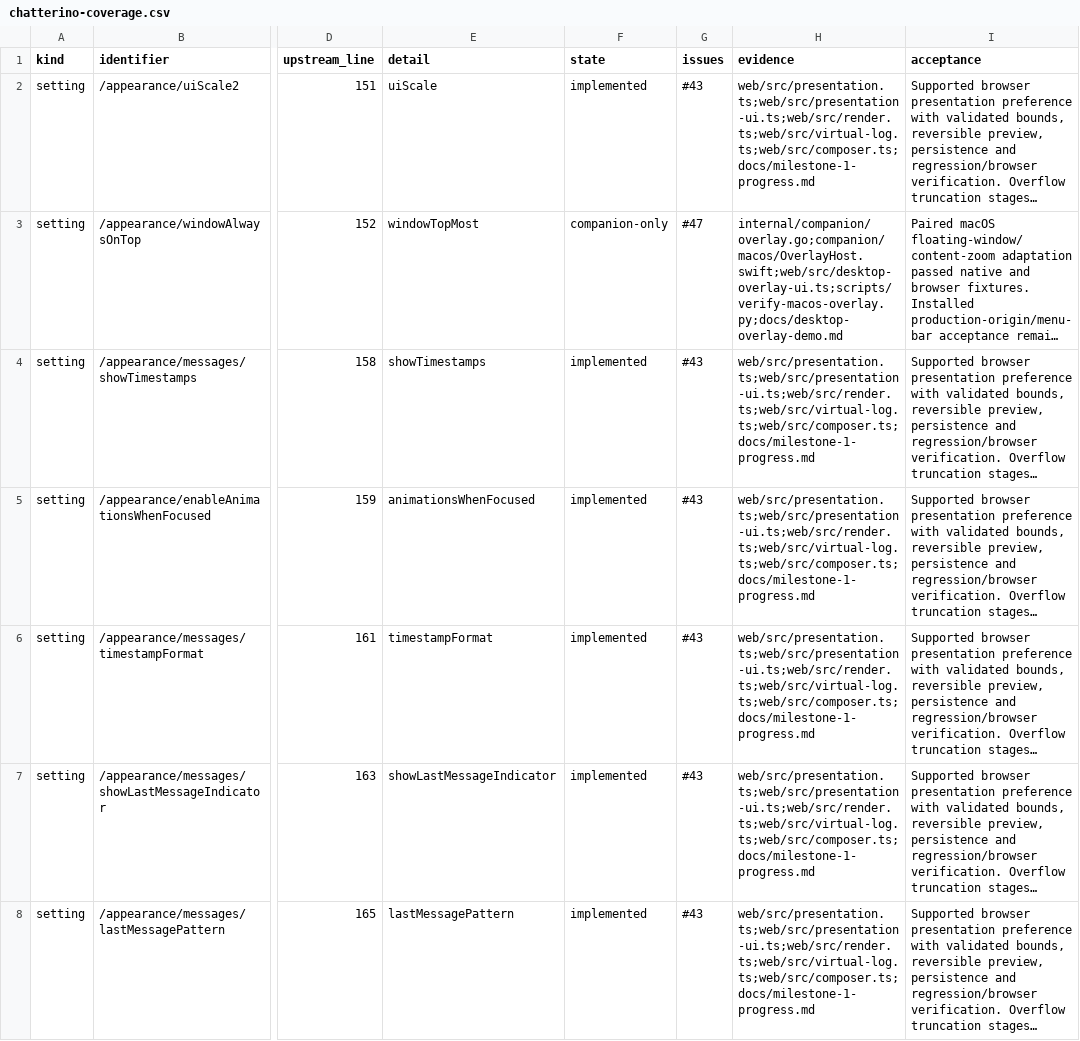
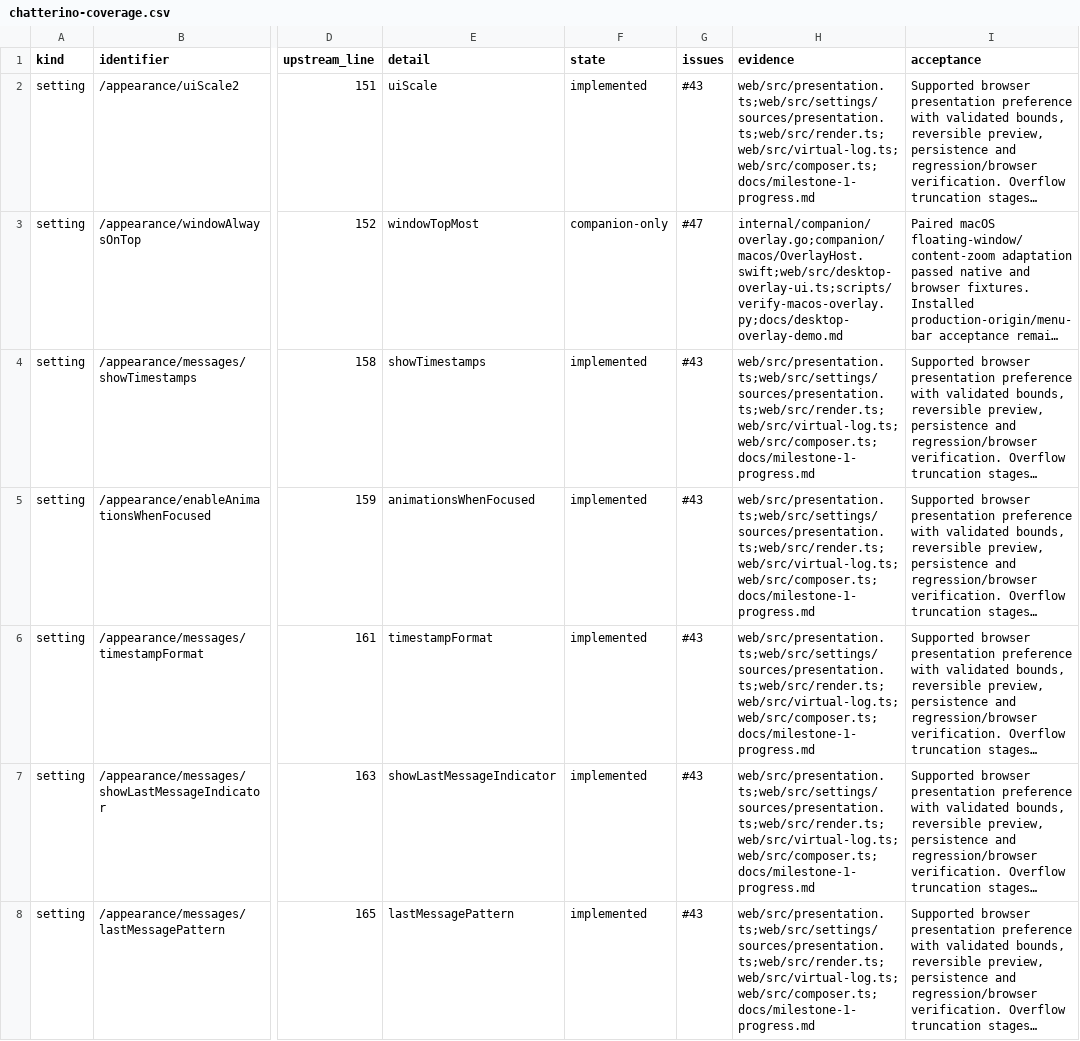
Before and after one commit to PatrickFanella/chatty-cat, a CSV file: docs/chatterino-coverage.csv, drawn as a sheet; only a part is shown, gaps mark what is left out; long unchanged cells end in …; the diff covers the shown part only; the diff names each change by its address in the sheet, - before the commit and + after, or states it on an @@ line.

```diff
--- a/docs/chatterino-coverage.csv
+++ b/docs/chatterino-coverage.csv
-H2 (evidence): web/src/presentation.ts;web/src/presentation-ui.ts;web/src/render.ts;web/src/virtual-log.ts;web/src/composer.ts;docs/milestone-1-progress.md
+H2 (evidence): web/src/presentation.ts;web/src/settings/sources/presentation.ts;web/src/render.ts;web/src/virtual-log.ts;web/src/composer.ts;docs/milestone-1-progress.md
-H4:H8 (evidence): web/src/presentation.ts;web/src/presentation-ui.ts;web/src/render.ts;web/src/virtual-log.ts;web/src/composer.ts;docs/milestone-1-progress.md
+H4:H8 (evidence): web/src/presentation.ts;web/src/settings/sources/presentation.ts;web/src/render.ts;web/src/virtual-log.ts;web/src/composer.ts;docs/milestone-1-progress.md
```
Also changed, not shown: 59 edited cells elsewhere in this file, 2 other files.
